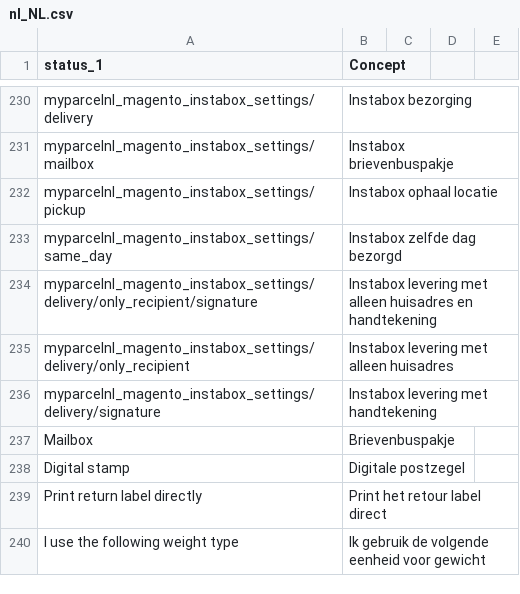
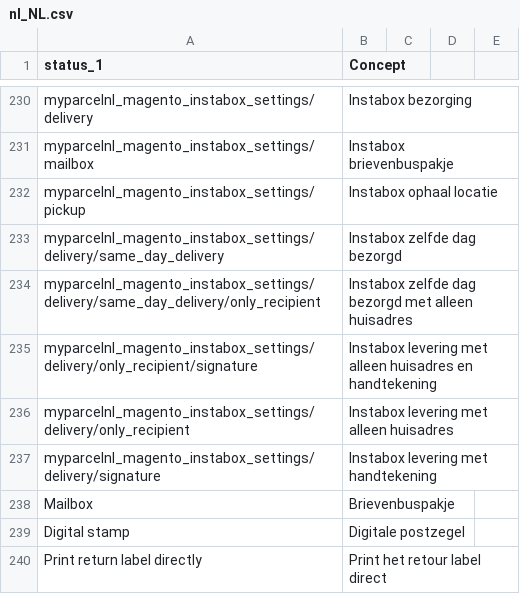
Before and after one commit to myparcelnl/magento, a CSV file: i18n/nl_NL.csv, drawn as a sheet; only a part is shown, gaps mark what is left out; the shorter side is filled out with more unchanged rows.

Commit message:
feat: add instabox

```diff
--- a/i18n/nl_NL.csv
+++ b/i18n/nl_NL.csv
@@ -232,3 +232,4 @@ myparcelnl_magento_instabox_settings/mailbox, Instabox brievenbuspakje
 myparcelnl_magento_instabox_settings/pickup, Instabox ophaal locatie
-myparcelnl_magento_instabox_settings/same_day, Instabox zelfde dag bezorgd
+myparcelnl_magento_instabox_settings/delivery/same_day_delivery, Instabox zelfde dag bezorgd
+myparcelnl_magento_instabox_settings/delivery/same_day_delivery/only_recipient, Instabox zelfde dag bezorgd met alleen huisadres
 myparcelnl_magento_instabox_settings/delivery/only_recipient/signature, Instabox levering met alleen huisadres en handtekening
```
Also changed, not shown: i18n/en_US.csv, 11 other files.
